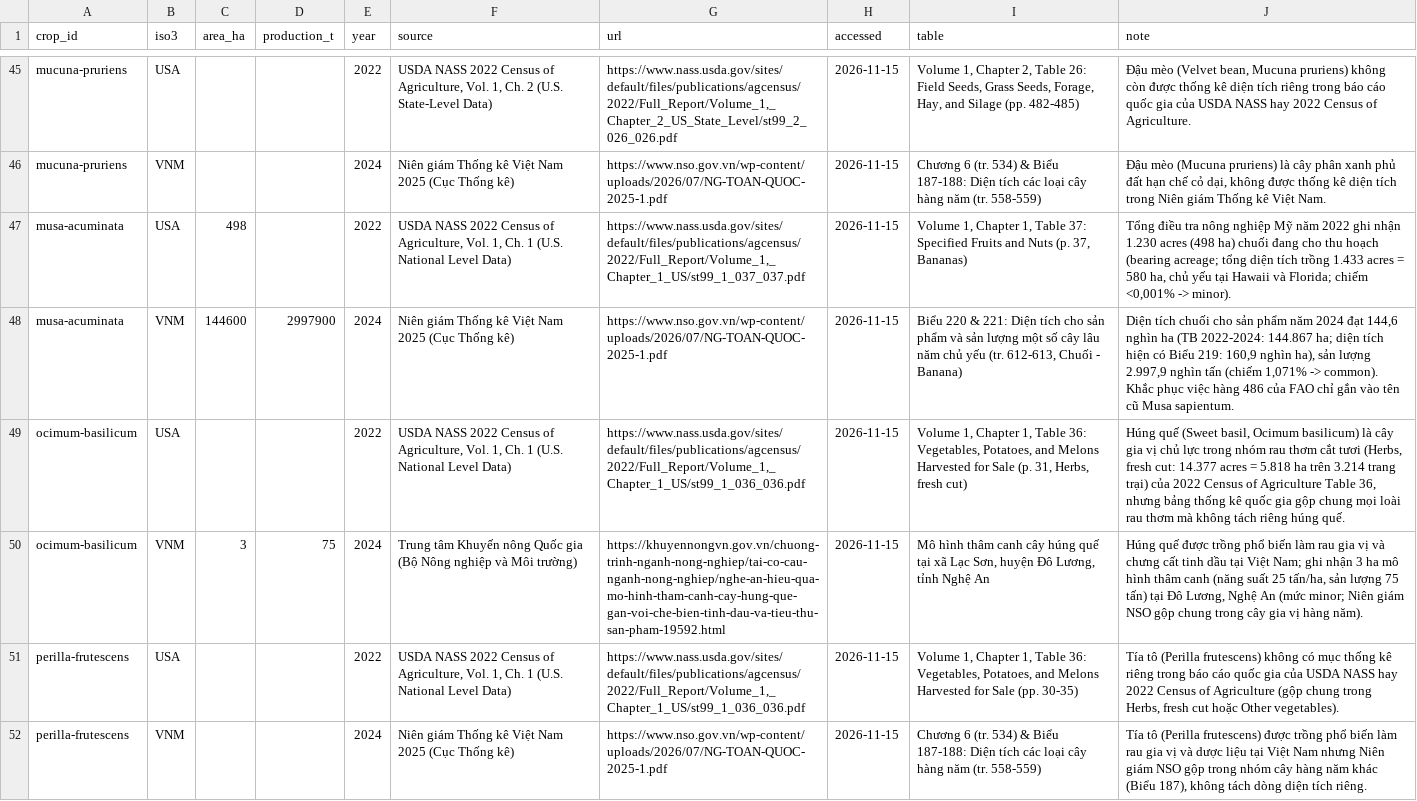
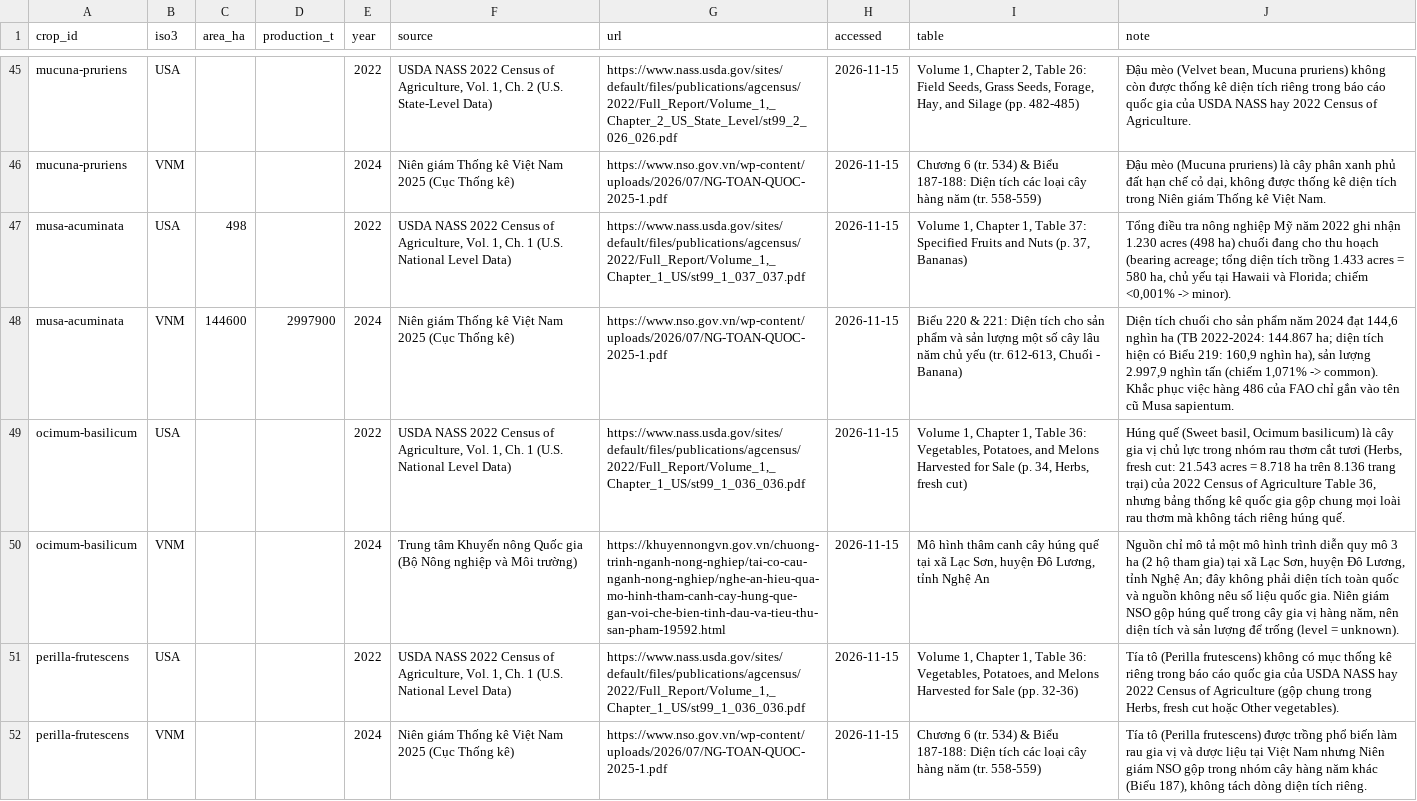
Before and after one commit to khoaminh2957/astrovivu-field-shift, a CSV file: data/crops/national/prevalence.csv, drawn as a sheet; only a part is shown, gaps mark what is left out; the diff covers the shown part only; the diff names each change by its address in the sheet, - before the commit and + after, or states it on an @@ line.

```diff
--- a/data/crops/national/prevalence.csv
+++ b/data/crops/national/prevalence.csv
-I49 (table): …Sale (p. 31, Herbs, fresh…
+I49 (table): …Sale (p. 34, Herbs, fresh…
-J49 (note): …fresh cut: 14.377 acres = 5.818 ha trên 3.214 trang trại)…
+J49 (note): …fresh cut: 21.543 acres = 8.718 ha trên 8.136 trang trại)…
-C50 (area_ha): 3
+C50 (area_ha): (empty)
-D50 (production_t): 75
+D50 (production_t): (empty)
-J50 (note): Húng quế được trồng phổ biến làm rau gia vị và chưng cất tinh dầu tại Việt Nam; ghi nhận 3 ha mô hình thâm canh (năng suất 25 tấn/ha, sản lượng 75 tấn) tại Đô Lương, Nghệ An (mức minor; Niên giám NSO gộp chung trong cây gia vị hàng năm).
+J50 (note): Nguồn chỉ mô tả một mô hình trình diễn quy mô 3 ha (2 hộ tham gia) tại xã Lạc Sơn, huyện Đô Lương, tỉnh Nghệ An; đây không phải diện tích toàn quốc và nguồn không nêu số liệu quốc gia. Niên giám NSO gộp húng quế trong cây gia vị hàng năm, nên diện tích và sản lượng để trống (level = unknown).
-I51 (table): …Sale (pp. 30-35)
+I51 (table): …Sale (pp. 32-36)
```
Also changed, not shown: 39 edited cells elsewhere in this file, data/crops/atlas/columns.csv, data/crops/atlas/summary.csv, 14 other files.
